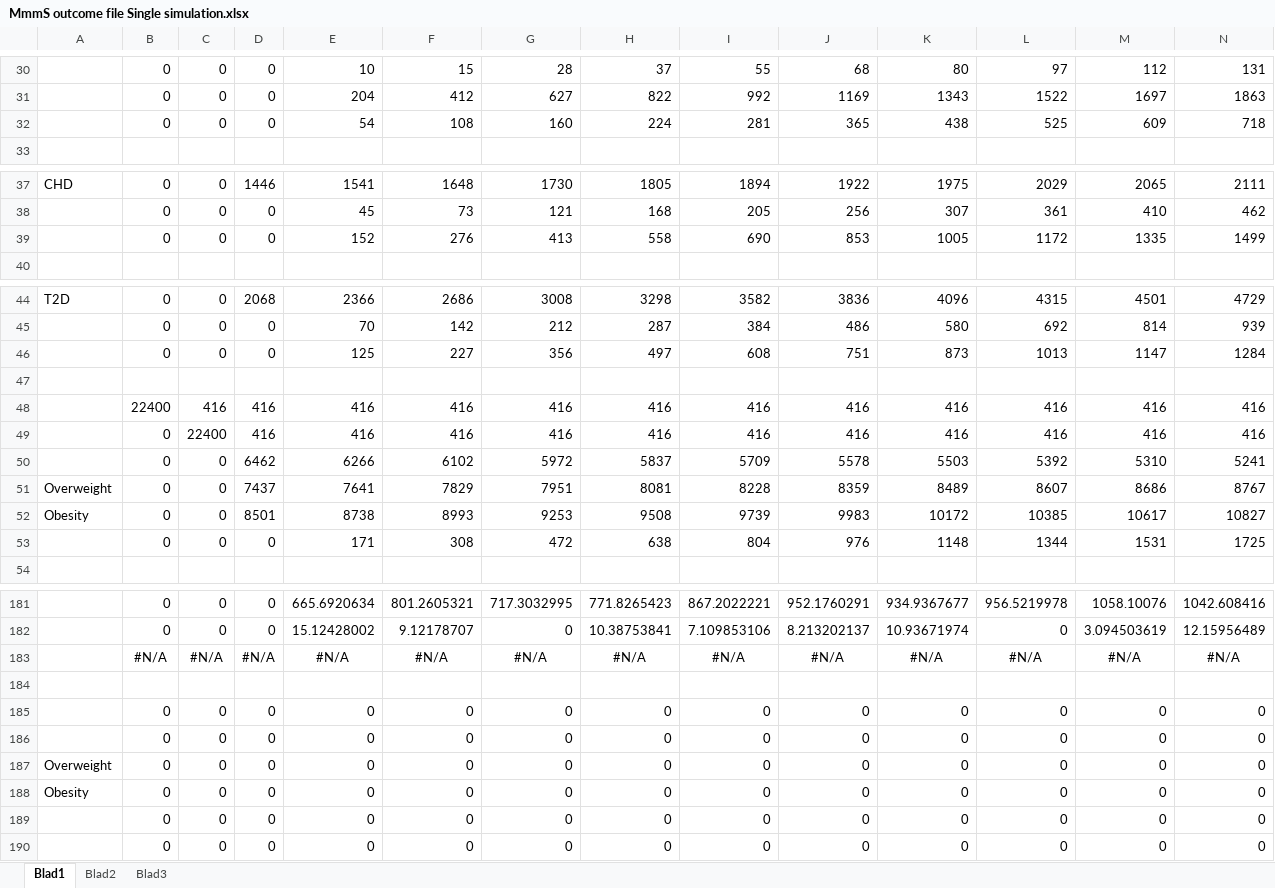
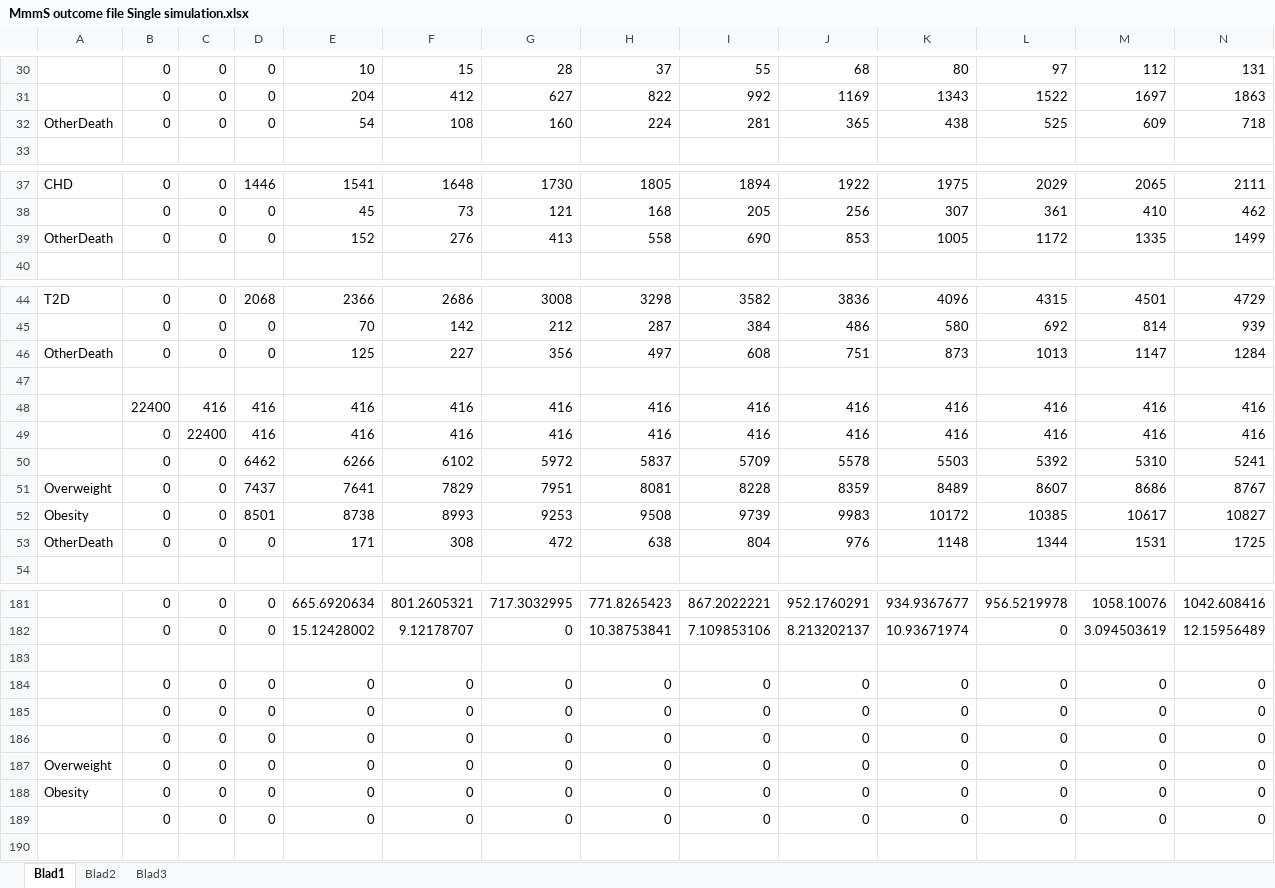
Before and after one commit to alexgoodell/go-mdism, an Excel workbook: Excel outputs/MmmS outcome file Single simulation.xlsx, sheet Blad1, drawn as a sheet; only a part is shown, gaps mark what is left out; values as stored, in another font and other column widths than the file's, no borders; removed rows and columns are numbered as before the commit, all else as after; rows hold the shown columns only; the diff covers the shown part only; the diff names each change by its address in the sheet, - before the commit and + after, or states it on an @@ line.

```diff
--- a/Excel outputs/MmmS outcome file Single simulation.xlsx (sheet Blad1)
+++ b/Excel outputs/MmmS outcome file Single simulation.xlsx (sheet Blad1)
-A32: (empty)
+A32: OtherDeath
-A39: (empty)
+A39: OtherDeath
-A46: (empty)
+A46: OtherDeath
-A53: (empty)
+A53: OtherDeath
-row 183:  | #N/A | #N/A | #N/A | #N/A | #N/A | #N/A | #N/A | #N/A | #N/A | #N/A | #N/A | #N/A | #N/A
@@ row 189 moved to row 184: 0 @@
```
Also changed, not shown: cell formats elsewhere in this sheet, Excel outputs/StartFileForState_PopMacro.xlsm.
